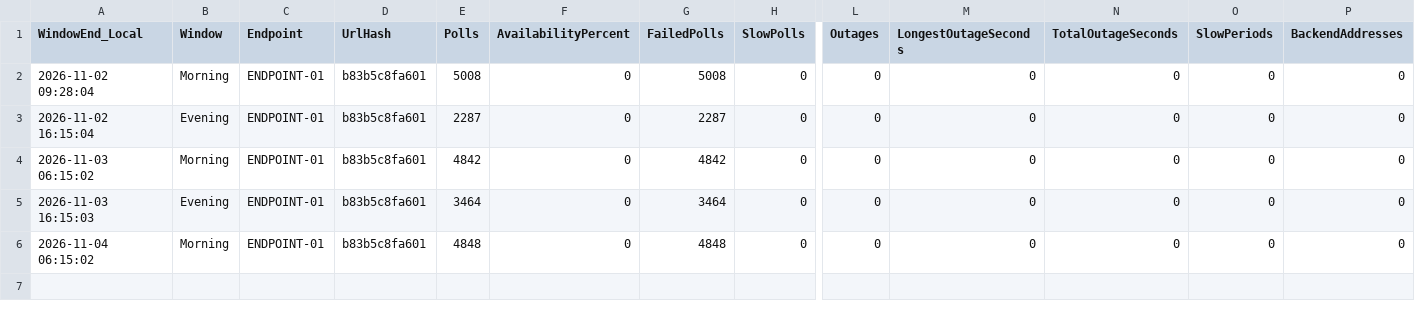
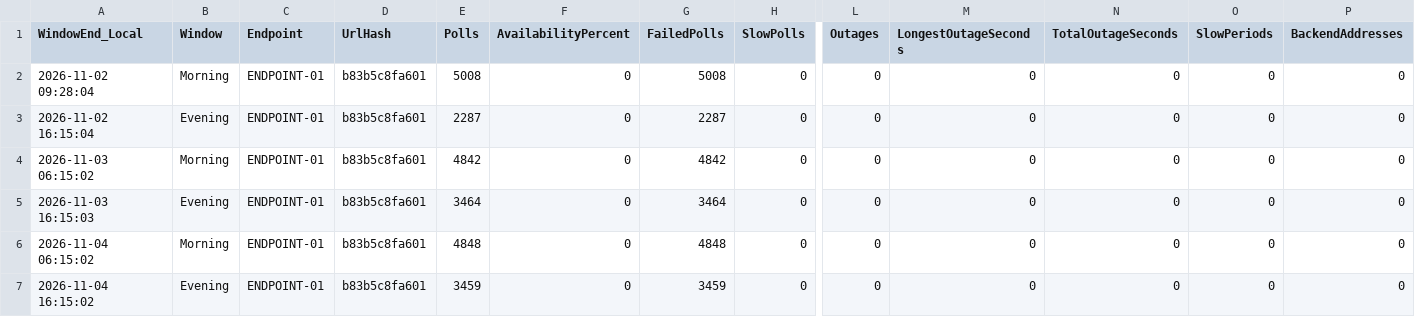
Before and after one commit to carrollchristopher/curl-monitor, a CSV file: data/telemetry/ENDPOINT-01/2026-11.csv, drawn as a sheet; only a part is shown, gaps mark what is left out; rows hold the shown columns only; the diff names each change by its address in the sheet, - before the commit and + after, or states it on an @@ line.

Commit message:
Feature Improvement: telemetry reporting publisher, data sampling 2026-11-04 evening, availability 0.00%
ENDPOINT-01: 3459 polls, 0.00% available, p95 no successful polls

```diff
--- a/data/telemetry/ENDPOINT-01/2026-11.csv
+++ b/data/telemetry/ENDPOINT-01/2026-11.csv
+row 7: 2026-11-04 16:15:02 | Evening | ENDPOINT-01 | b83b5c8fa601 | 3459 | 0 | 3459 | 0 | 0 | 0 | 0 | 0 | 0
```
Also changed, not shown: 2 other files.
